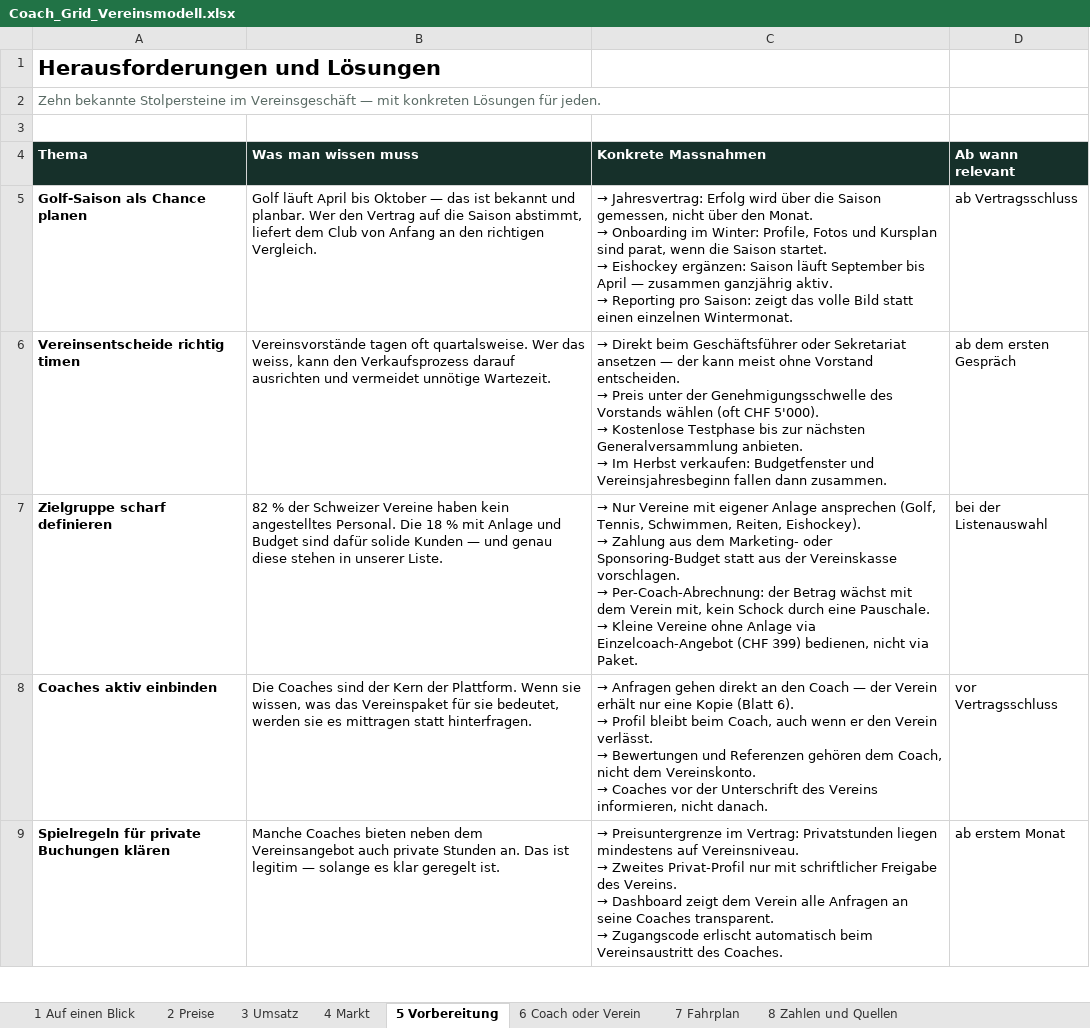
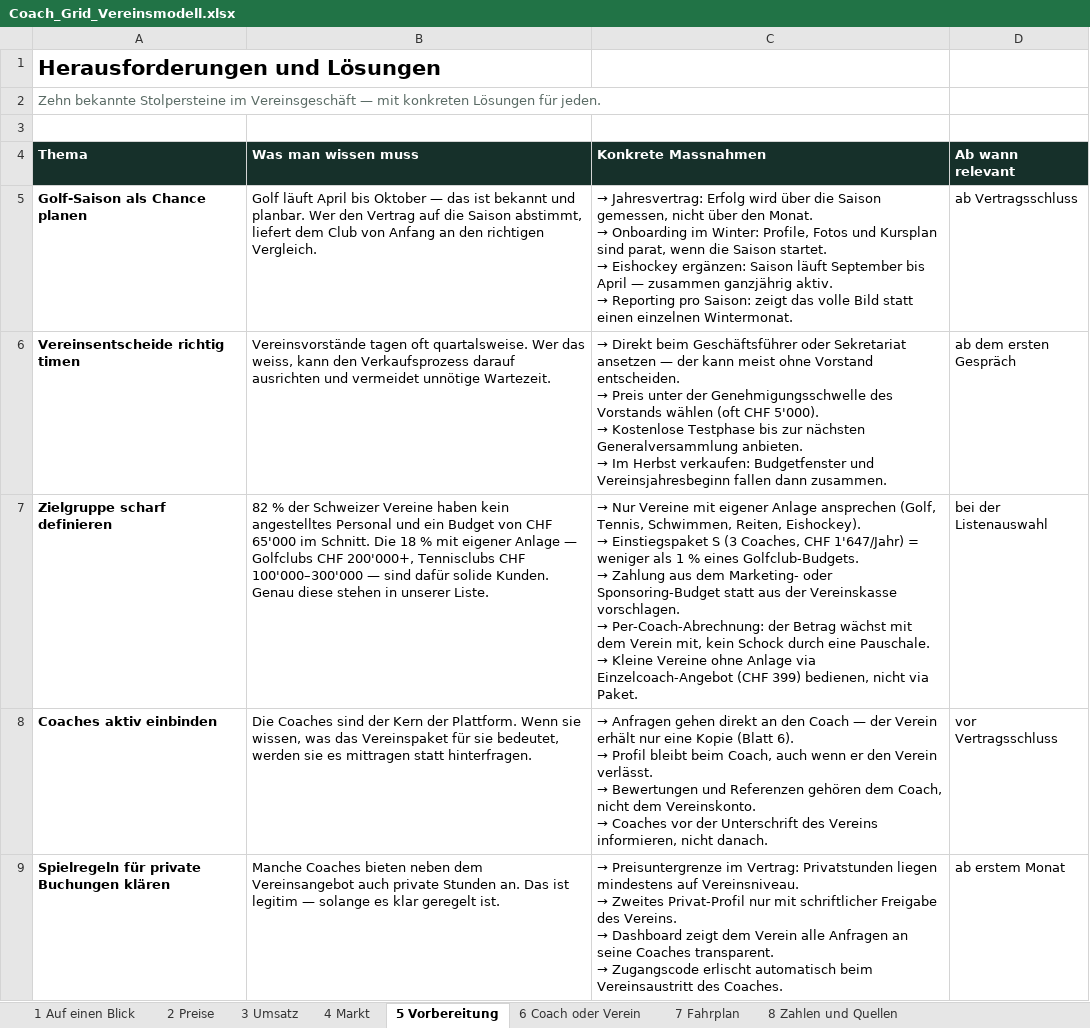
Before and after one commit to navid-forouzeh/Job-monitor, an Excel workbook: coachgrid/Coach_Grid_Vereinsmodell.xlsx, sheet 5 Vorbereitung, drawn as a sheet; only a part is shown; values as stored, in another font and other column widths than the file's, no borders; ↵ is a line break in a cell; the diff names each change by its address in the sheet, - before the commit and + after, or states it on an @@ line.

```diff
--- a/coachgrid/Coach_Grid_Vereinsmodell.xlsx (sheet 5 Vorbereitung)
+++ b/coachgrid/Coach_Grid_Vereinsmodell.xlsx (sheet 5 Vorbereitung)
-B7 (Was man wissen muss): …kein angestelltes Personal. Die 18 % mit Anlage und Budget sind dafür solide Kunden — und genau diese stehen…
+B7 (Was man wissen muss): …kein angestelltes Personal und ein Budget von CHF 65'000 im Schnitt. Die 18 % mit eigener Anlage — Golfclubs CHF 200'000+, Tennisclubs CHF 100'000–300'000 — sind dafür solide Kunden. Genau diese stehen…
@@ C7 (Konkrete Massnahmen): …Eishockey). ↵ → Zahlung aus… → …Eishockey). ↵ → Einstiegspaket S (3 Coaches, CHF 1'647/Jahr) = weniger als 1 % eines Golfclub-Budgets. ↵ → Zahlung aus… @@
```
Also changed, not shown: sheet 2 Preise, sheet 4 Markt, 1 other file.
